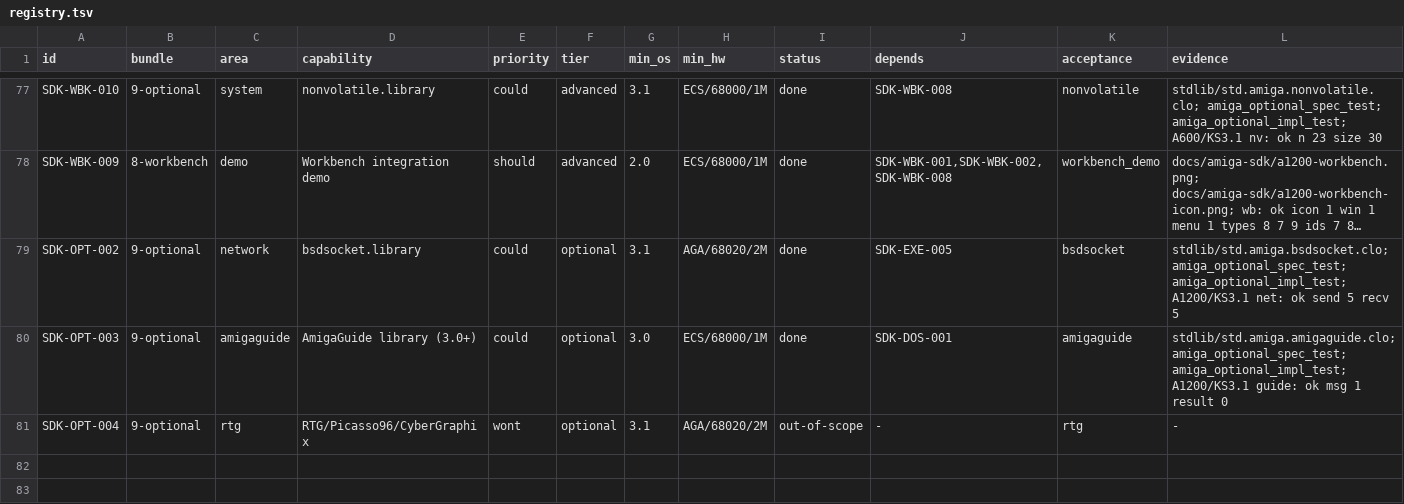
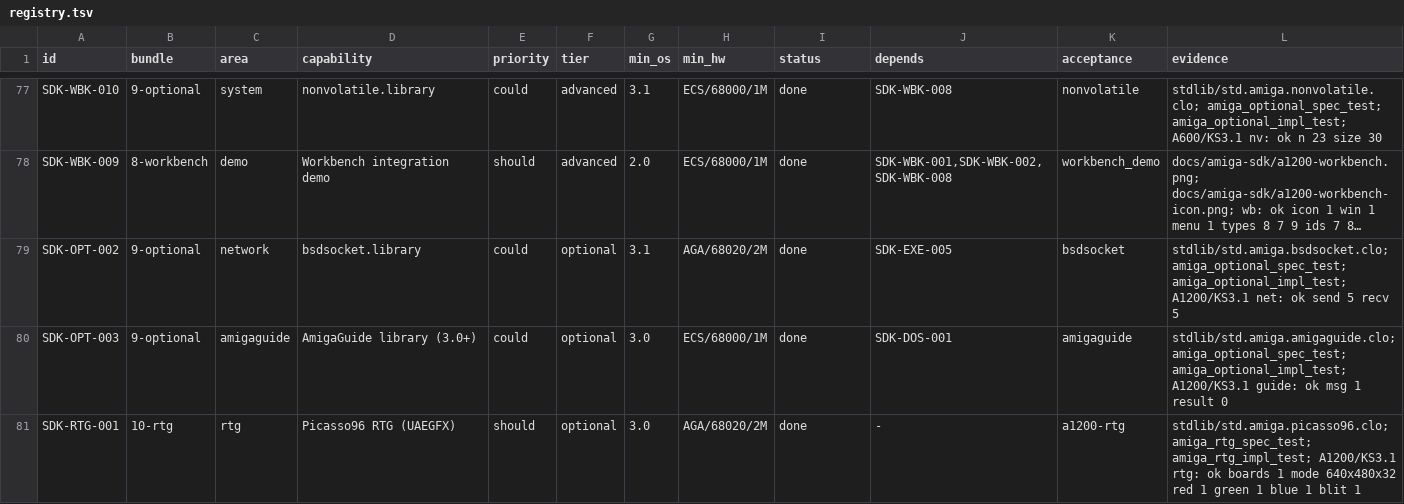
Before and after one commit to OpenLorraine/clorraine, a TSV file: docs/amiga-sdk/registry.tsv, drawn as a sheet; only a part is shown, gaps mark what is left out; long unchanged cells end in …; removed rows and columns are numbered as before the commit, all else as after; rows hold the shown columns only; the diff names each change by its address in the sheet, - before the commit and + after, or states it on an @@ line.

Commit message:
feat(amiga): add Picasso96 RTG on UAEGFX
- add std.amiga.picasso96 with opaque screen/bitmap handles, 32-bit mode
  discovery, screen/bitmap attributes, ARGB pixels, bounded bitmap fills,
  blit, and RGB readback
- add the vendored CL_P96_* definitions and the hosted-amiga RTG shim;
  GCC uses fixed-argument LP calls and vbcc links the SDK amiga.lib stubs
- add the A1200/KS3.1 UAEGFX headless gate, report, 64x64 PPM capture,
  and docs/amiga-sdk/a1200-rtg.png
- add spec/impl tests, the explicit RTG GCC/vbcc corpus leg, and the
  header-name collision regression
- replace the SDK-OPT-004 placeholder with Bundle 10 SDK-RTG-001, update
  coverage, appendix, limitations, AGENTS, notices, roadmap, and issue #11
- record requirements/plan preflights and the correctness, memory-safety,
  and emission-integrity reviews
- Verification: make check 113 suites; make asan 25 suites; make
  corpus-amiga; make sdk-a1200-rtg; make verify all legs

```diff
--- a/docs/amiga-sdk/registry.tsv
+++ b/docs/amiga-sdk/registry.tsv
-row 81: SDK-OPT-004 | 9-optional | rtg | RTG/Picasso96/CyberGraphix | wont | optional | 3.1 | AGA/68020/2M | out-of-scope | - | rtg | -
+row 81: SDK-RTG-001 | 10-rtg | rtg | Picasso96 RTG (UAEGFX) | should | optional | 3.0 | AGA/68020/2M | done | - | a1200-rtg | stdlib/std.amiga.picasso96.clo; amiga_rtg_spec_test; amiga_rtg_impl_test; A1200/KS3.1 rtg: ok boards 1 mode 640x480x32 red 1 green 1 blue 1 blit 1
```
Also changed, not shown: docs/amiga-sdk/bundles.tsv, 38 other files.
